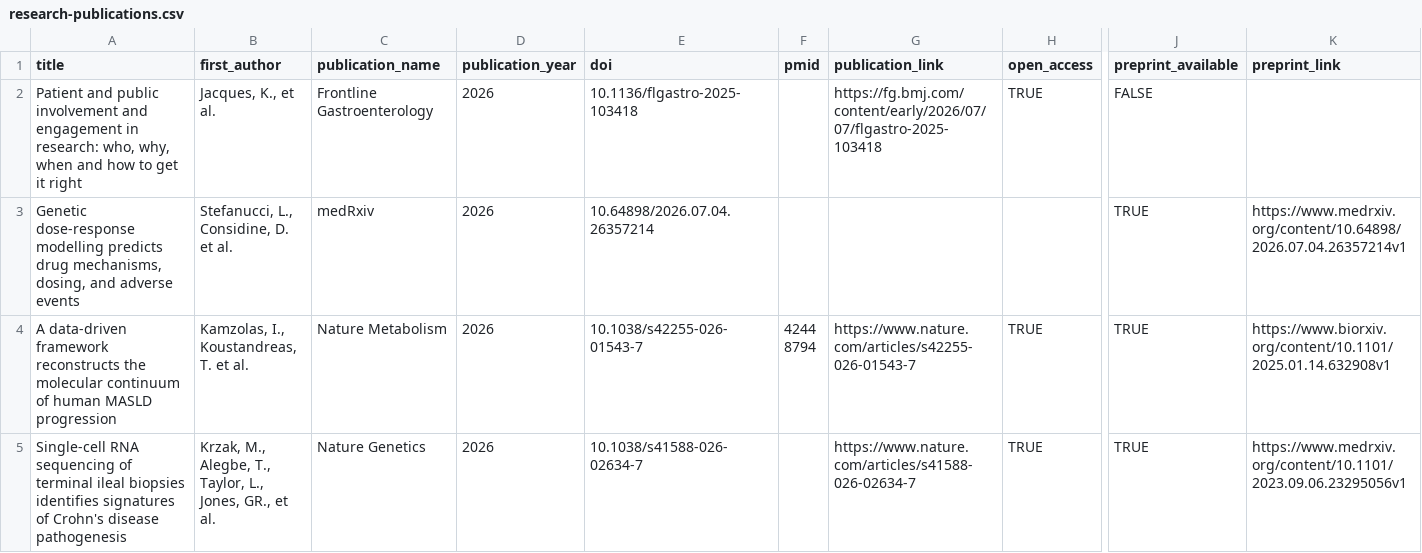
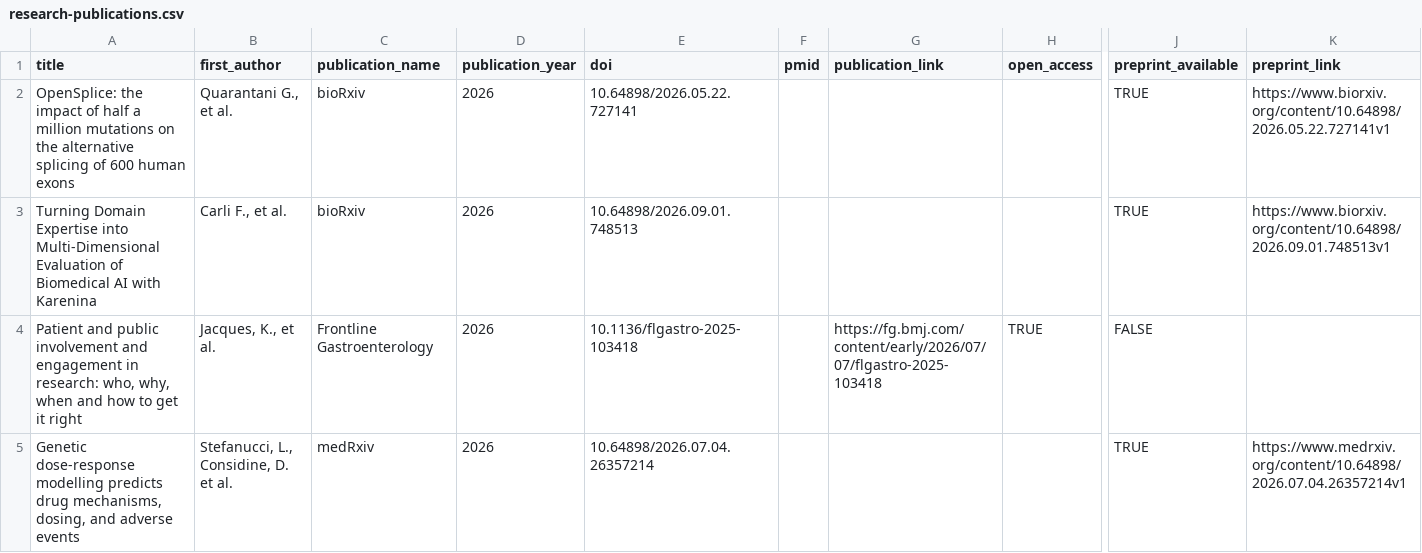
Before and after one commit to opentargets/opentargets.github.io, a CSV file: _data/research-publications.csv, drawn as a sheet; only a part is shown, gaps mark what is left out; the shorter side is filled out with more unchanged rows; rows hold the shown columns only; the diff names each change by its address in the sheet, - before the commit and + after, or states it on an @@ line.

Commit message:
added new research publications
F Carli & G Quarantani papers

```diff
--- a/_data/research-publications.csv
+++ b/_data/research-publications.csv
+row 2: OpenSplice: the impact of half a million mutations on the alternative splicing of 600 human exons | Quarantani G., et al. | bioRxiv | 2026 | 10.64898/2026.05.22.727141 |  |  |  | TRUE | https://www.biorxiv.org/content/10.64898/2026.05.22.727141v1
+row 3: Turning Domain Expertise into Multi-Dimensional Evaluation of Biomedical AI with Karenina | Carli F., et al. | bioRxiv | 2026 | 10.64898/2026.09.01.748513 |  |  |  | TRUE | https://www.biorxiv.org/content/10.64898/2026.09.01.748513v1
```
